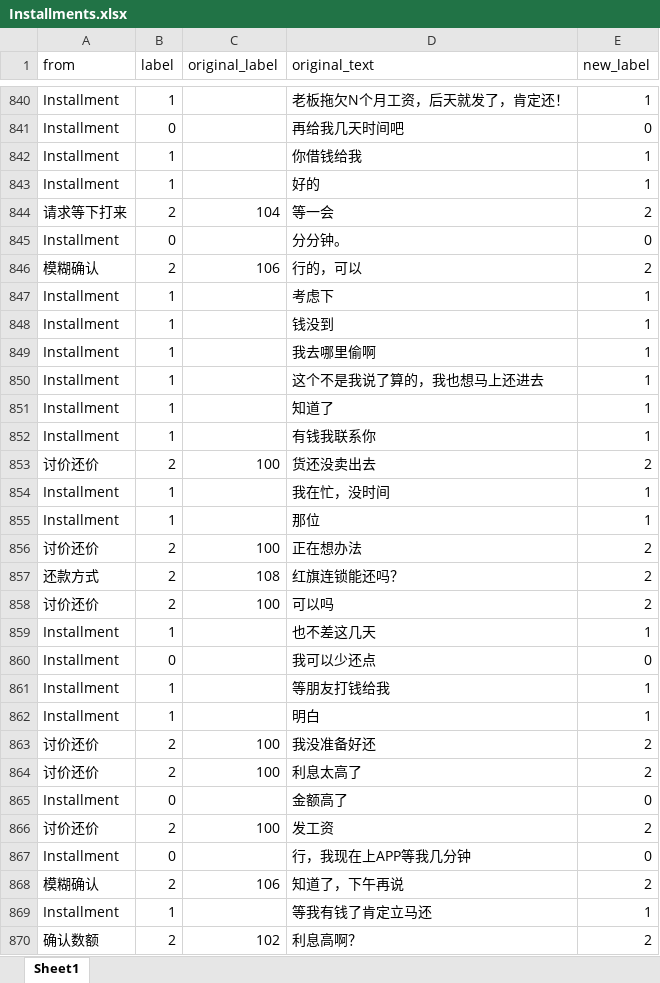
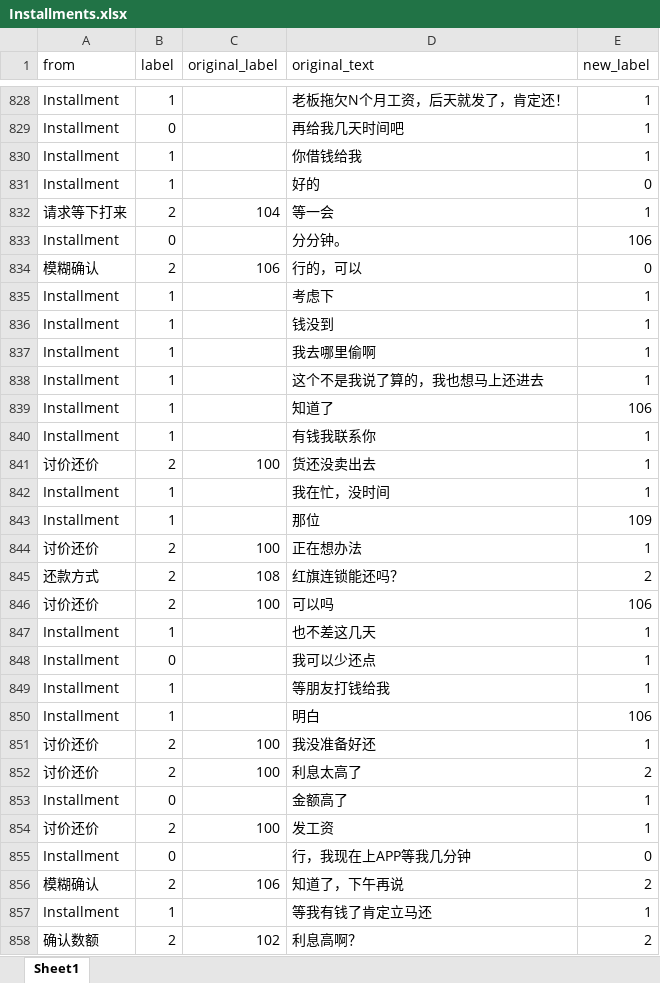
Before and after one commit to TSLNIHAOGIT/Chatbot1.0_ss, an Excel workbook: MLModel/data/Installment/Installments.xlsx, sheet Sheet1, drawn as a sheet; only a part is shown, gaps mark what is left out; values as stored, in another font and other column widths than the file's, no borders; addresses are those after the commit; the diff covers the shown part only; the diff names each change by its address in the sheet, - before the commit and + after, or states it on an @@ line.

```diff
--- a/MLModel/data/Installment/Installments.xlsx (sheet Sheet1)
+++ b/MLModel/data/Installment/Installments.xlsx (sheet Sheet1)
-E829 (new_label): 0
+E829 (new_label): 1
-E831 (new_label): 1
+E831 (new_label): 0
-E832 (new_label): 2
+E832 (new_label): 1
-E833 (new_label): 0
+E833 (new_label): 106
-E834 (new_label): 2
+E834 (new_label): 0
-E839 (new_label): 1
+E839 (new_label): 106
-E841 (new_label): 2
+E841 (new_label): 1
-E843 (new_label): 1
+E843 (new_label): 109
-E844 (new_label): 2
+E844 (new_label): 1
-E846 (new_label): 2
+E846 (new_label): 106
-E848 (new_label): 0
+E848 (new_label): 1
-E850 (new_label): 1
+E850 (new_label): 106
-E851 (new_label): 2
+E851 (new_label): 1
-E853 (new_label): 0
+E853 (new_label): 1
-E854 (new_label): 2
+E854 (new_label): 1
```
Also changed, not shown: 6 added rows, 30 removed rows and 841 edited cells elsewhere in this sheet.
